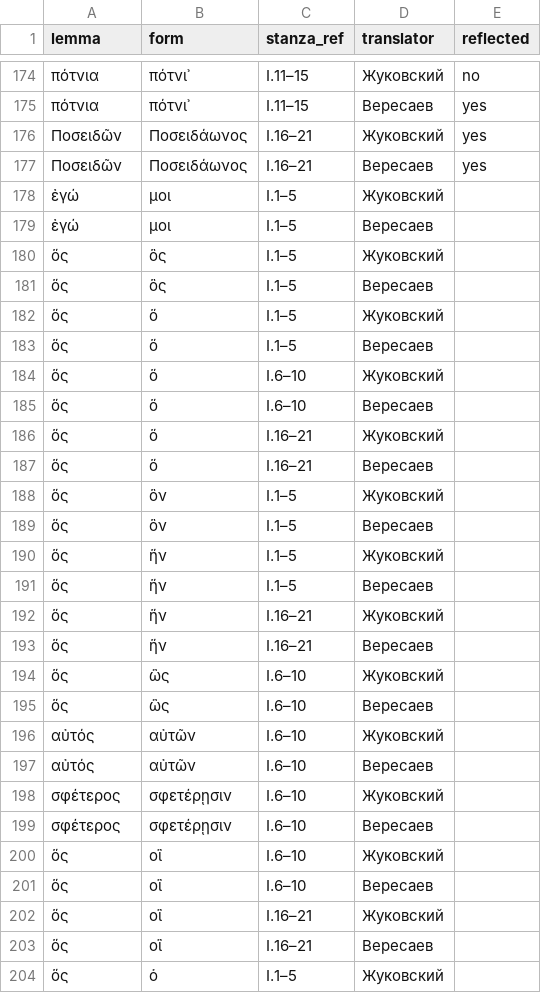
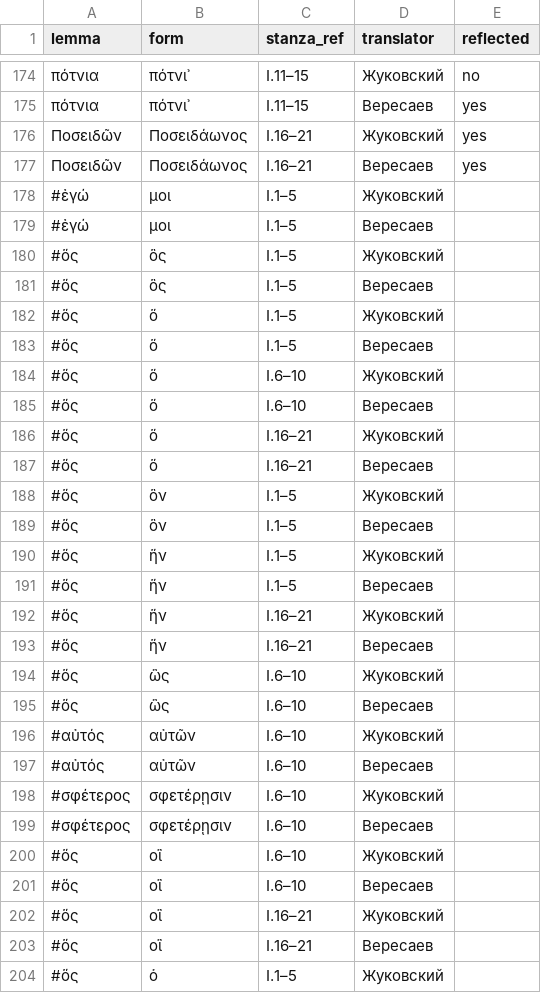
Before and after one commit to EEE-project/created_with_eee, a TSV file: odyssey/2026_06_01/translation_presence.tsv, drawn as a sheet; only a part is shown, gaps mark what is left out; the diff covers the shown part only.

Commit message:
Revert pronoun inclusion in translation-presence exercise
_TP_CONTENT_POS gained "pronoun" as a side effect of the pronoun/adjective
coverage work (section-07), which auto-appended 54 unreviewed rows to
translation_presence.tsv. The exercise's design deliberately excludes
function words (particles, conjunctions, prepositions, pronouns) — only
content words make sense for "does the translation reflect this word".
Revert _TP_CONTENT_POS to drop "pronoun"; the 54 rows auto-exclude via
the sync function's comment-prefix-on-removal behavior. Document the
confirmed exclusion in translation_presence_SCHEMA.md.

```diff
--- a/odyssey/2026_06_01/translation_presence.tsv
+++ b/odyssey/2026_06_01/translation_presence.tsv
@@ -177,28 +177,28 @@ lemma	form	stanza_ref	translator	reflected
 Ποσειδῶν	Ποσειδάωνος	I.16–21	Вересаев	yes
-ἐγώ	μοι	I.1–5	Жуковский	
-ἐγώ	μοι	I.1–5	Вересаев	
-ὅς	ὃς	I.1–5	Жуковский	
-ὅς	ὃς	I.1–5	Вересаев	
-ὅς	ὅ	I.1–5	Жуковский	
-ὅς	ὅ	I.1–5	Вересаев	
-ὅς	ὅ	I.6–10	Жуковский	
-ὅς	ὅ	I.6–10	Вересаев	
-ὅς	ὅ	I.16–21	Жуковский	
-ὅς	ὅ	I.16–21	Вересаев	
-ὅς	ὃν	I.1–5	Жуковский	
-ὅς	ὃν	I.1–5	Вересаев	
-ὅς	ἥν	I.1–5	Жуковский	
-ὅς	ἥν	I.1–5	Вересаев	
-ὅς	ἥν	I.16–21	Жуковский	
-ὅς	ἥν	I.16–21	Вересаев	
-ὅς	ὣς	I.6–10	Жуковский	
-ὅς	ὣς	I.6–10	Вересаев	
-αὐτός	αὐτῶν	I.6–10	Жуковский	
-αὐτός	αὐτῶν	I.6–10	Вересаев	
-σφέτερος	σφετέρῃσιν	I.6–10	Жуковский	
-σφέτερος	σφετέρῃσιν	I.6–10	Вересаев	
-ὅς	οἳ	I.6–10	Жуковский	
-ὅς	οἳ	I.6–10	Вересаев	
-ὅς	οἳ	I.16–21	Жуковский	
-ὅς	οἳ	I.16–21	Вересаев	
-ὅς	ὁ	I.1–5	Жуковский	
+#ἐγώ	μοι	I.1–5	Жуковский	
+#ἐγώ	μοι	I.1–5	Вересаев	
+#ὅς	ὃς	I.1–5	Жуковский	
+#ὅς	ὃς	I.1–5	Вересаев	
+#ὅς	ὅ	I.1–5	Жуковский	
+#ὅς	ὅ	I.1–5	Вересаев	
+#ὅς	ὅ	I.6–10	Жуковский	
+#ὅς	ὅ	I.6–10	Вересаев	
+#ὅς	ὅ	I.16–21	Жуковский	
+#ὅς	ὅ	I.16–21	Вересаев	
+#ὅς	ὃν	I.1–5	Жуковский	
+#ὅς	ὃν	I.1–5	Вересаев	
+#ὅς	ἥν	I.1–5	Жуковский	
+#ὅς	ἥν	I.1–5	Вересаев	
+#ὅς	ἥν	I.16–21	Жуковский	
+#ὅς	ἥν	I.16–21	Вересаев	
+#ὅς	ὣς	I.6–10	Жуковский	
+#ὅς	ὣς	I.6–10	Вересаев	
+#αὐτός	αὐτῶν	I.6–10	Жуковский	
+#αὐτός	αὐτῶν	I.6–10	Вересаев	
+#σφέτερος	σφετέρῃσιν	I.6–10	Жуковский	
+#σφέτερος	σφετέρῃσιν	I.6–10	Вересаев	
+#ὅς	οἳ	I.6–10	Жуковский	
+#ὅς	οἳ	I.6–10	Вересаев	
+#ὅς	οἳ	I.16–21	Жуковский	
+#ὅς	οἳ	I.16–21	Вересаев	
+#ὅς	ὁ	I.1–5	Жуковский	
```
Also changed, not shown: 27 edited cells elsewhere in this file, 2 other files.
